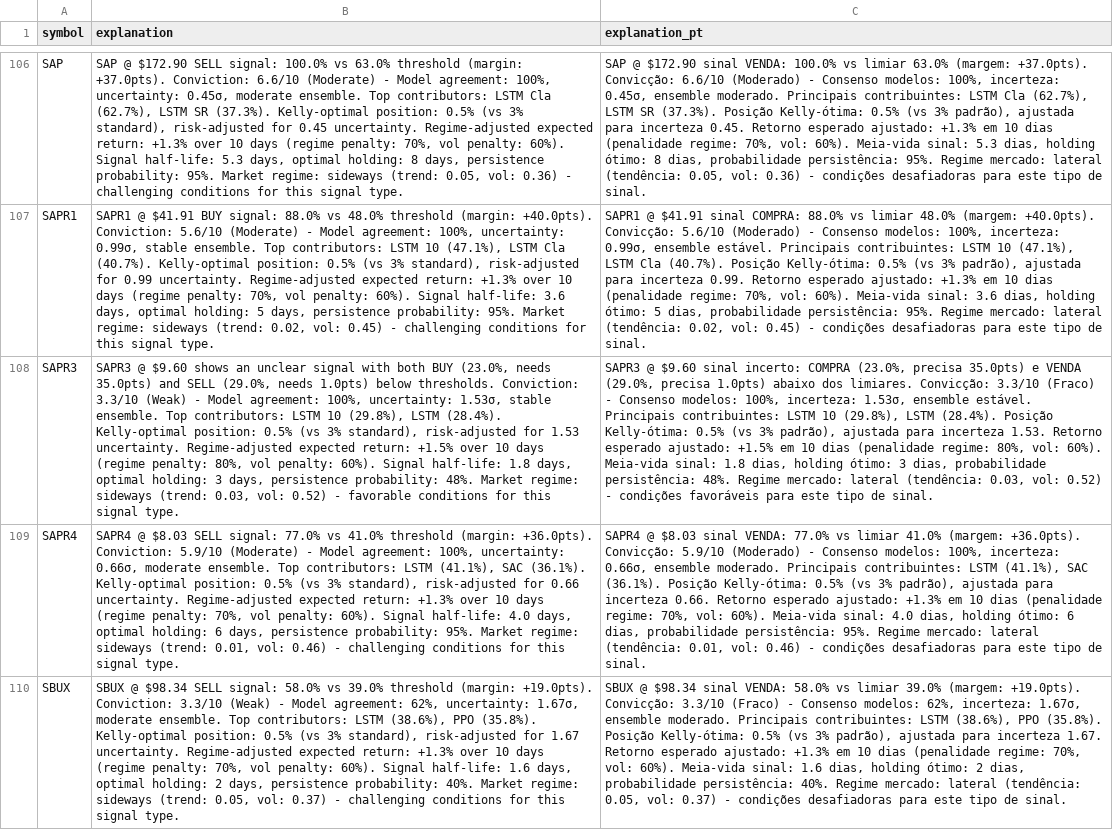
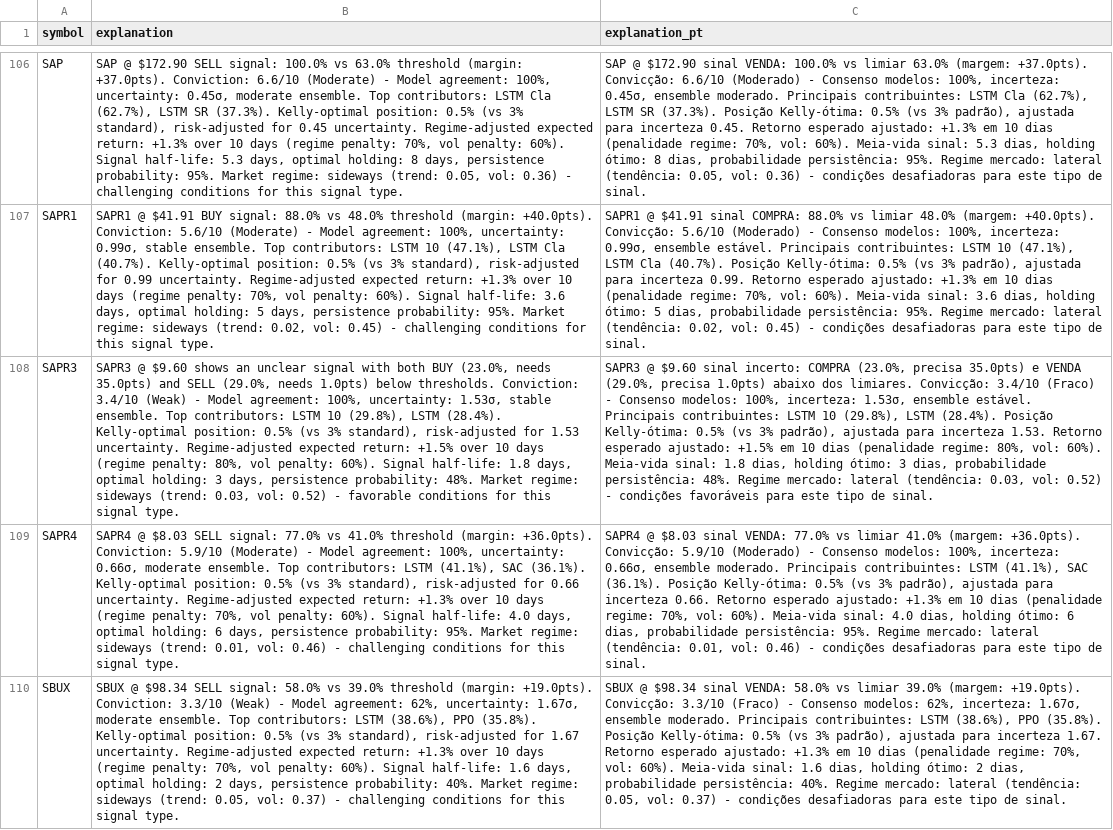
Before and after one commit to eSehnem/esehnem.github.io, a CSV file: combined_stock_signals.csv, drawn as a sheet; only a part is shown, gaps mark what is left out; the diff names each change by its address in the sheet, - before the commit and + after, or states it on an @@ line.

Commit message:
Update combined_stock_signals.csv (automation)

```diff
--- a/combined_stock_signals.csv
+++ b/combined_stock_signals.csv
-B108 (explanation): …thresholds. Conviction: 3.3/10 (Weak) -…
+B108 (explanation): …thresholds. Conviction: 3.4/10 (Weak) -…
-C108 (explanation_pt): …limiares. Convicção: 3.3/10 (Fraco) -…
+C108 (explanation_pt): …limiares. Convicção: 3.4/10 (Fraco) -…
```
